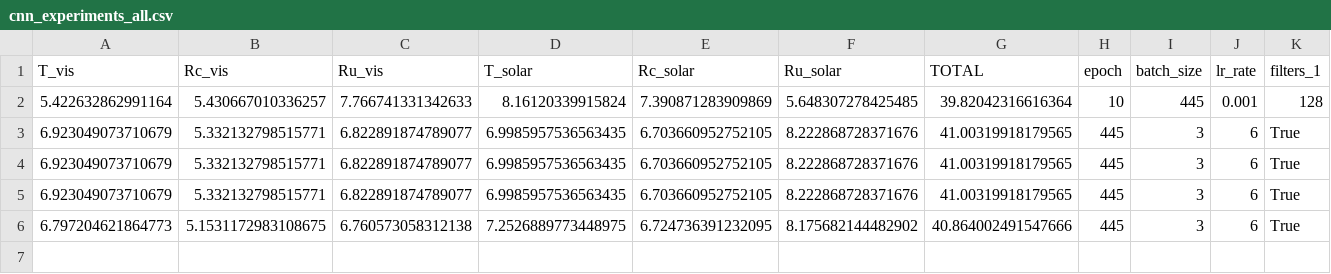
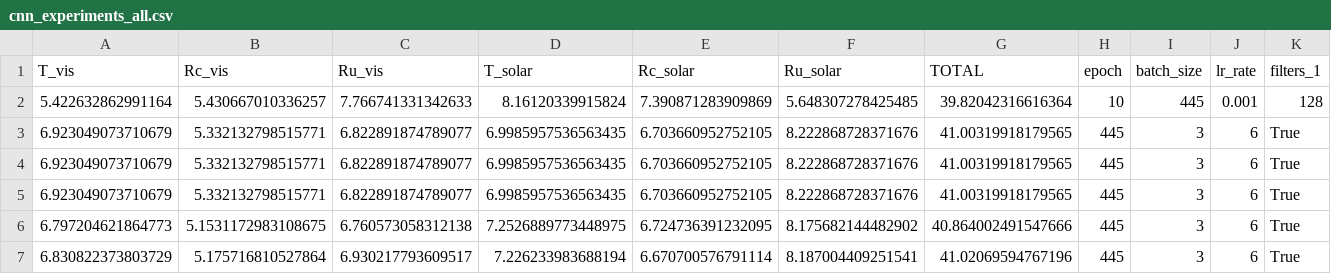
Before and after one commit to Benan-Akca/Heat-NET-BERT, a CSV file: experiment_results/cnn/cnn_experiments_all.csv, drawn as a sheet; only a part is shown; rows hold the shown columns only; the diff names each change by its address in the sheet, - before the commit and + after, or states it on an @@ line.

```diff
--- a/experiment_results/cnn/cnn_experiments_all.csv
+++ b/experiment_results/cnn/cnn_experiments_all.csv
+row 7: 6.830822373803729 | 5.175716810527864 | 6.930217793609517 | 7.226233983688194 | 6.670700576791114 | 8.187004409251541 | 41.02069594767196 | 445 | 3 | 6 | True
```
Also changed, not shown: 5 other files.
